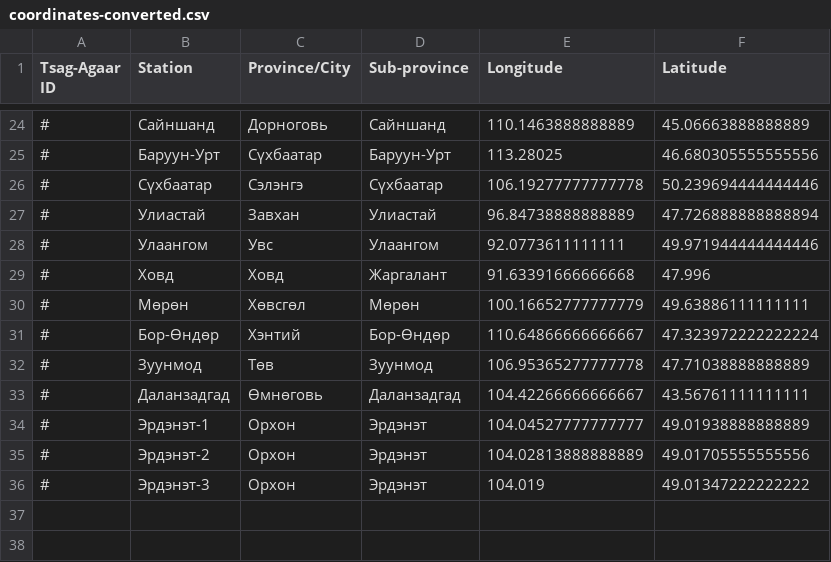
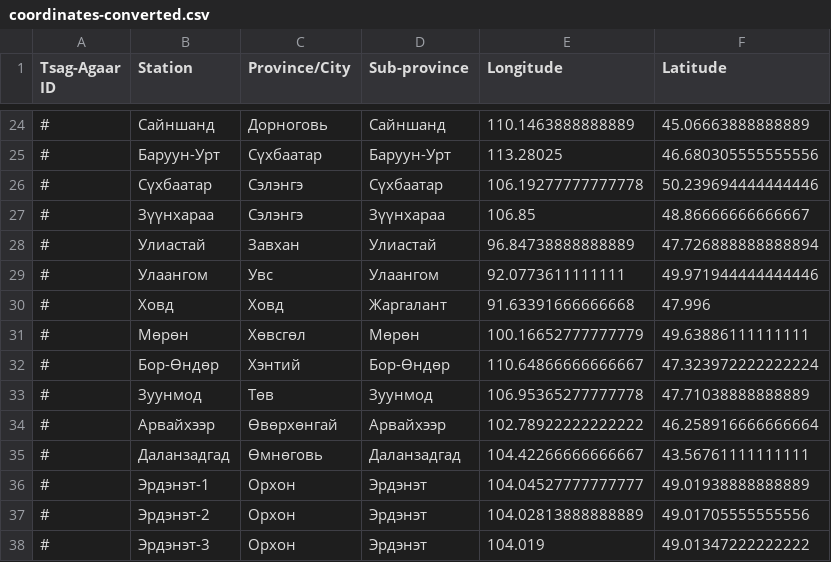
Before and after one commit to dolugen/mn-aq-stations, a CSV file: coordinates-converted.csv, drawn as a sheet; only a part is shown, gaps mark what is left out; the diff names each change by its address in the sheet, - before the commit and + after, or states it on an @@ line.

Commit message:
Updated output

```diff
--- a/coordinates-converted.csv
+++ b/coordinates-converted.csv
+row 27: # | Зүүнхараа | Сэлэнгэ | Зүүнхараа | 106.85 | 48.86666666666667
+row 34: # | Арвайхээр | Өвөрхөнгай | Арвайхээр | 102.78922222222222 | 46.258916666666664
```
